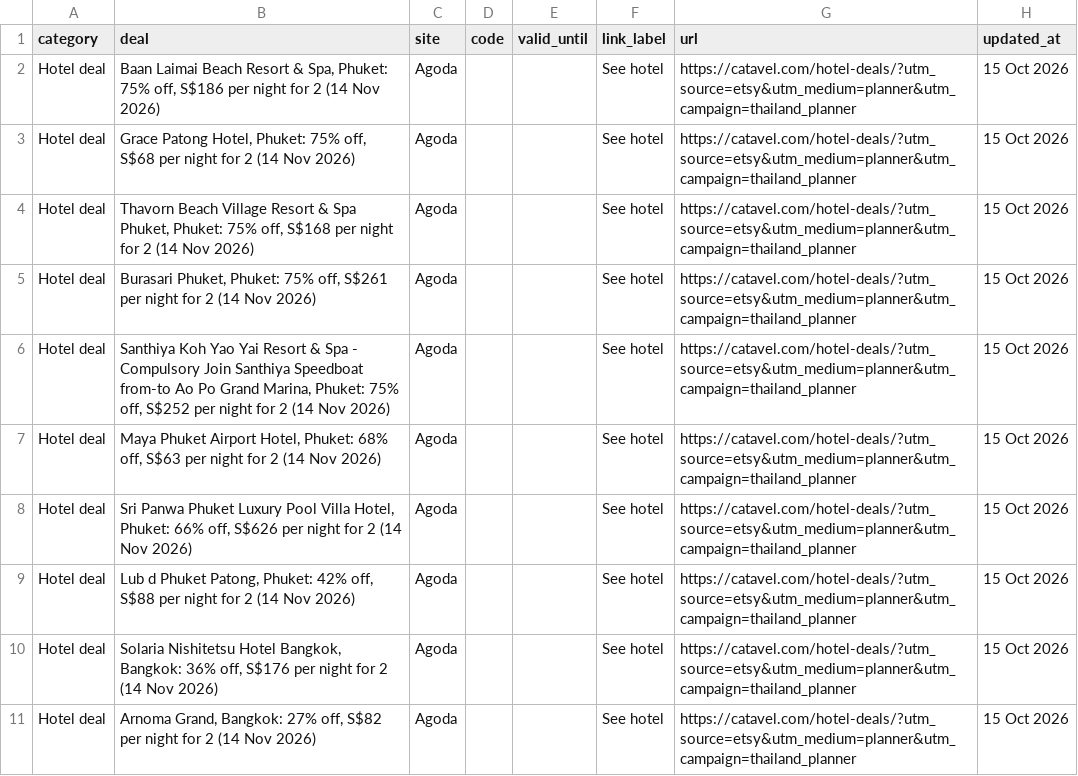
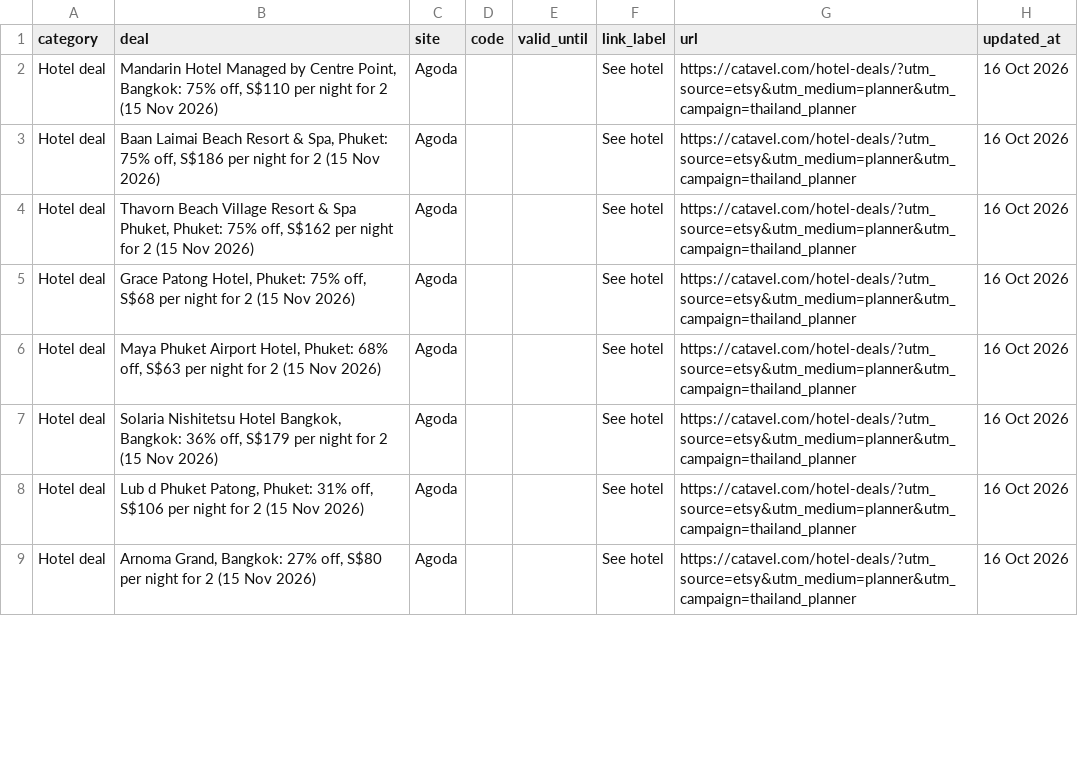
Before and after one commit to catavel/Catavel, a CSV file: feeds/planner-thailand.csv, drawn as a sheet; only a part is shown; the diff covers the shown part only.

Commit message:
chore: update planner feed thailand [2026-10-16]

```diff
--- a/feeds/planner-thailand.csv
+++ b/feeds/planner-thailand.csv
@@ -1,11 +1,9 @@
 category,deal,site,code,valid_until,link_label,url,updated_at
-Hotel deal,"Baan Laimai Beach Resort & Spa, Phuket: 75% off, S$186 per night for 2 (14 Nov 2026)",Agoda,,,See hotel,https://catavel.com/hotel-deals/?utm_source=etsy&utm_medium=planner&utm_campaign=thailand_planner,15 Oct 2026
-Hotel deal,"Grace Patong Hotel, Phuket: 75% off, S$68 per night for 2 (14 Nov 2026)",Agoda,,,See hotel,https://catavel.com/hotel-deals/?utm_source=etsy&utm_medium=planner&utm_campaign=thailand_planner,15 Oct 2026
-Hotel deal,"Thavorn Beach Village Resort & Spa Phuket, Phuket: 75% off, S$168 per night for 2 (14 Nov 2026)",Agoda,,,See hotel,https://catavel.com/hotel-deals/?utm_source=etsy&utm_medium=planner&utm_campaign=thailand_planner,15 Oct 2026
-Hotel deal,"Burasari Phuket, Phuket: 75% off, S$261 per night for 2 (14 Nov 2026)",Agoda,,,See hotel,https://catavel.com/hotel-deals/?utm_source=etsy&utm_medium=planner&utm_campaign=thailand_planner,15 Oct 2026
-Hotel deal,"Santhiya Koh Yao Yai Resort & Spa - Compulsory Join Santhiya Speedboat from-to Ao Po Grand Marina, Phuket: 75% off, S$252 per night for 2 (14 Nov 2026)",Agoda,,,See hotel,https://catavel.com/hotel-deals/?utm_source=etsy&utm_medium=planner&utm_campaign=thailand_planner,15 Oct 2026
-Hotel deal,"Maya Phuket Airport Hotel, Phuket: 68% off, S$63 per night for 2 (14 Nov 2026)",Agoda,,,See hotel,https://catavel.com/hotel-deals/?utm_source=etsy&utm_medium=planner&utm_campaign=thailand_planner,15 Oct 2026
-Hotel deal,"Sri Panwa Phuket Luxury Pool Villa Hotel, Phuket: 66% off, S$626 per night for 2 (14 Nov 2026)",Agoda,,,See hotel,https://catavel.com/hotel-deals/?utm_source=etsy&utm_medium=planner&utm_campaign=thailand_planner,15 Oct 2026
-Hotel deal,"Lub d Phuket Patong, Phuket: 42% off, S$88 per night for 2 (14 Nov 2026)",Agoda,,,See hotel,https://catavel.com/hotel-deals/?utm_source=etsy&utm_medium=planner&utm_campaign=thailand_planner,15 Oct 2026
-Hotel deal,"Solaria Nishitetsu Hotel Bangkok, Bangkok: 36% off, S$176 per night for 2 (14 Nov 2026)",Agoda,,,See hotel,https://catavel.com/hotel-deals/?utm_source=etsy&utm_medium=planner&utm_campaign=thailand_planner,15 Oct 2026
-Hotel deal,"Arnoma Grand, Bangkok: 27% off, S$82 per night for 2 (14 Nov 2026)",Agoda,,,See hotel,https://catavel.com/hotel-deals/?utm_source=etsy&utm_medium=planner&utm_campaign=thailand_planner,15 Oct 2026
+Hotel deal,"Mandarin Hotel Managed by Centre Point, Bangkok: 75% off, S$110 per night for 2 (15 Nov 2026)",Agoda,,,See hotel,https://catavel.com/hotel-deals/?utm_source=etsy&utm_medium=planner&utm_campaign=thailand_planner,16 Oct 2026
+Hotel deal,"Baan Laimai Beach Resort & Spa, Phuket: 75% off, S$186 per night for 2 (15 Nov 2026)",Agoda,,,See hotel,https://catavel.com/hotel-deals/?utm_source=etsy&utm_medium=planner&utm_campaign=thailand_planner,16 Oct 2026
+Hotel deal,"Thavorn Beach Village Resort & Spa Phuket, Phuket: 75% off, S$162 per night for 2 (15 Nov 2026)",Agoda,,,See hotel,https://catavel.com/hotel-deals/?utm_source=etsy&utm_medium=planner&utm_campaign=thailand_planner,16 Oct 2026
+Hotel deal,"Grace Patong Hotel, Phuket: 75% off, S$68 per night for 2 (15 Nov 2026)",Agoda,,,See hotel,https://catavel.com/hotel-deals/?utm_source=etsy&utm_medium=planner&utm_campaign=thailand_planner,16 Oct 2026
+Hotel deal,"Maya Phuket Airport Hotel, Phuket: 68% off, S$63 per night for 2 (15 Nov 2026)",Agoda,,,See hotel,https://catavel.com/hotel-deals/?utm_source=etsy&utm_medium=planner&utm_campaign=thailand_planner,16 Oct 2026
+Hotel deal,"Solaria Nishitetsu Hotel Bangkok, Bangkok: 36% off, S$179 per night for 2 (15 Nov 2026)",Agoda,,,See hotel,https://catavel.com/hotel-deals/?utm_source=etsy&utm_medium=planner&utm_campaign=thailand_planner,16 Oct 2026
+Hotel deal,"Lub d Phuket Patong, Phuket: 31% off, S$106 per night for 2 (15 Nov 2026)",Agoda,,,See hotel,https://catavel.com/hotel-deals/?utm_source=etsy&utm_medium=planner&utm_campaign=thailand_planner,16 Oct 2026
+Hotel deal,"Arnoma Grand, Bangkok: 27% off, S$80 per night for 2 (15 Nov 2026)",Agoda,,,See hotel,https://catavel.com/hotel-deals/?utm_source=etsy&utm_medium=planner&utm_campaign=thailand_planner,16 Oct 2026
```
Also changed, not shown: 13 edited cells elsewhere in this file.
